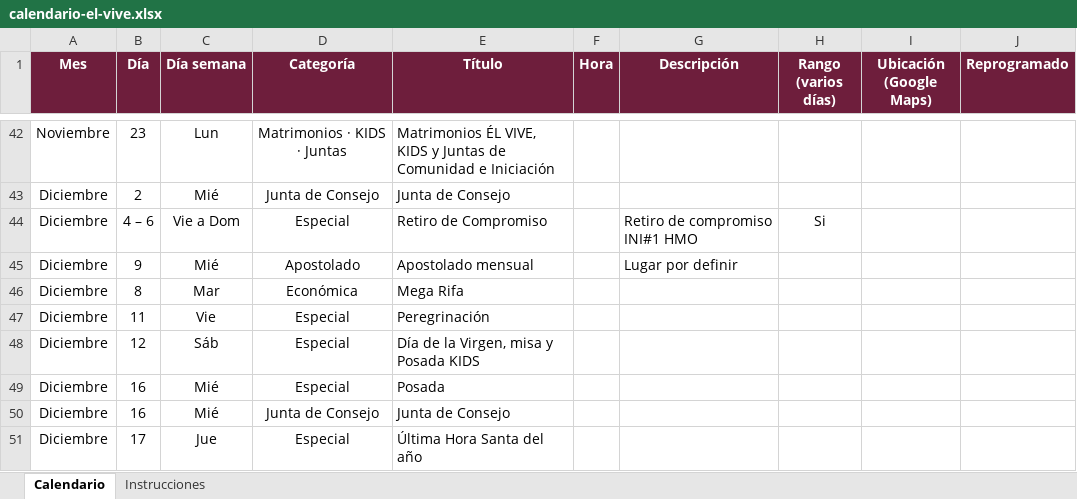
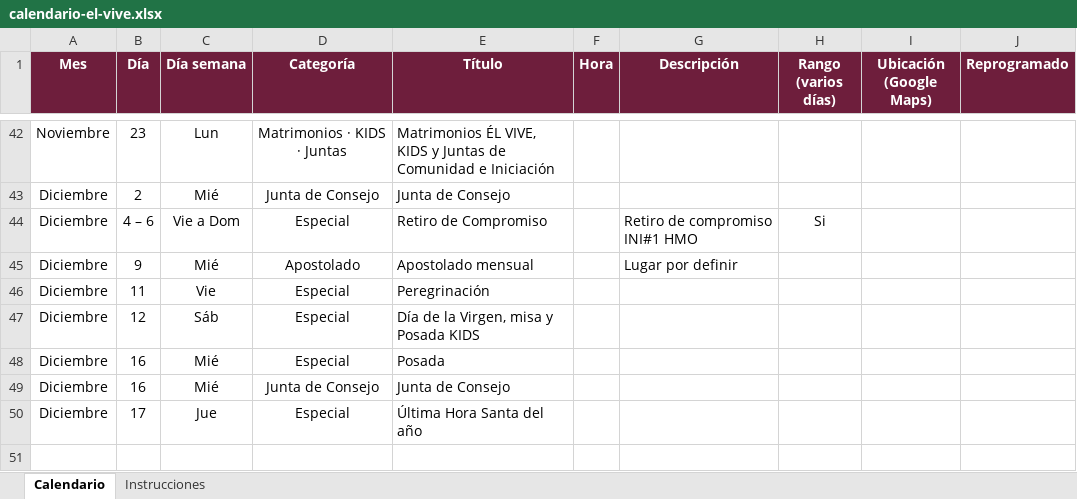
Before and after one commit to arqenriquez/el-vive-calendario, an Excel workbook: datos/calendario-el-vive.xlsx, sheet Calendario, drawn as a sheet; only a part is shown, gaps mark what is left out; values as stored, in another font and other column widths than the file's, no borders; the diff names each change by its address in the sheet, - before the commit and + after, or states it on an @@ line.

```diff
--- a/datos/calendario-el-vive.xlsx (sheet Calendario)
+++ b/datos/calendario-el-vive.xlsx (sheet Calendario)
-row 46: Diciembre | 8 | Mar | Económica | Mega Rifa
```
Also changed, not shown: 53 other files.
